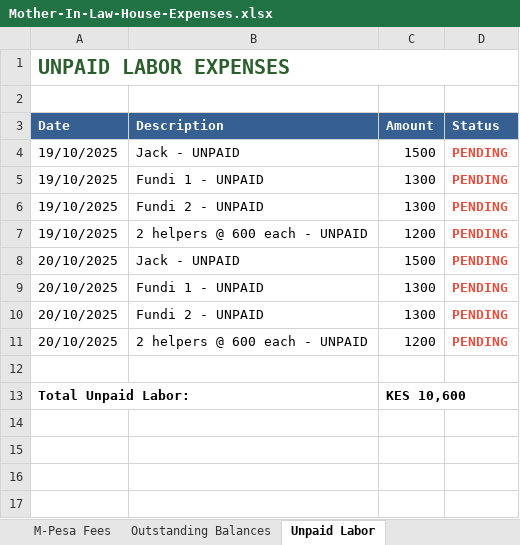
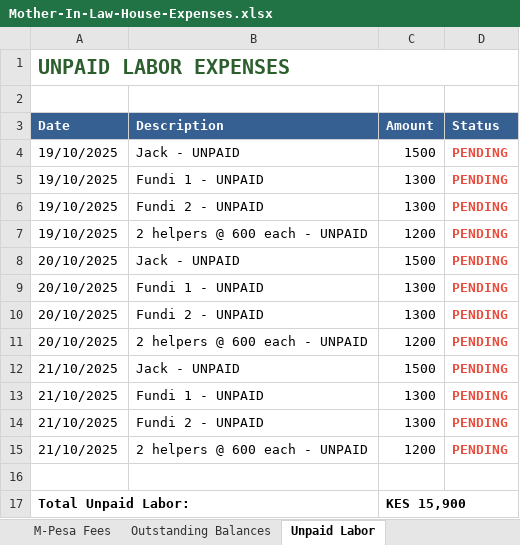
Before and after one commit to lemaiyan/personal, an Excel workbook: mum-in-law-house/Mother-In-Law-House-Expenses.xlsx, sheet Unpaid Labor, drawn as a sheet; values as stored, in another font and other column widths than the file's, no borders; addresses are those after the commit; the diff names each change by its address in the sheet, - before the commit and + after, or states it on an @@ line.

Commit message:
Add Oct 21 labor and materials entries
- Labor (5,300 UNPAID): Jack 1,500, Fundi 1 & 2 @ 1,300 each, 2 helpers @ 600 each
- Materials (10,230 PAID): 17ft faceboard 1,530, 6 ceiling board 6,300, aluminium corners 2,000, spacers 400
- Total spent: 1,473,573.5 (147.36% of budget)
- Unpaid labor now: 15,900
- Total pending: 292,905
- Additional funds needed: 766,478.5 (76.65% over budget)

```diff
--- a/mum-in-law-house/Mother-In-Law-House-Expenses.xlsx (sheet Unpaid Labor)
+++ b/mum-in-law-house/Mother-In-Law-House-Expenses.xlsx (sheet Unpaid Labor)
+row 12: 21/10/2025 | Jack - UNPAID | 1500 | PENDING
+row 13: 21/10/2025 | Fundi 1 - UNPAID | 1300 | PENDING
+row 14: 21/10/2025 | Fundi 2 - UNPAID | 1300 | PENDING
+row 15: 21/10/2025 | 2 helpers @ 600 each - UNPAID | 1200 | PENDING
-C17 (Amount): KES 10,600
+C17 (Amount): KES 15,900
```
Also changed, not shown: sheet Daily Expenses, sheet Home Summary, sheet M-Pesa Fees, sheet Pending Purchases, 1 other file.
